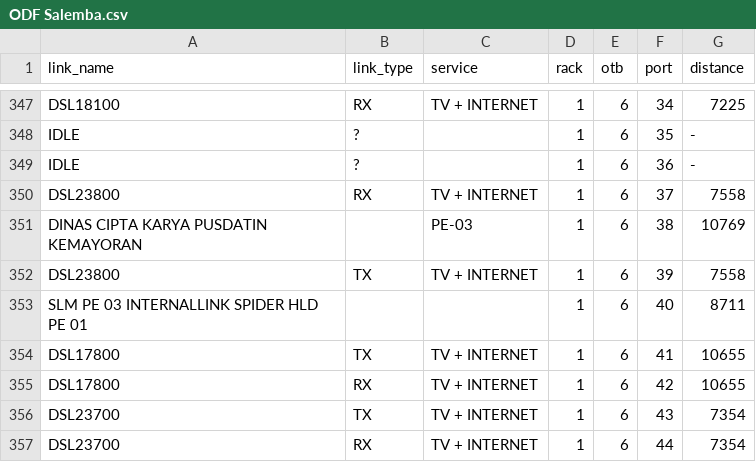
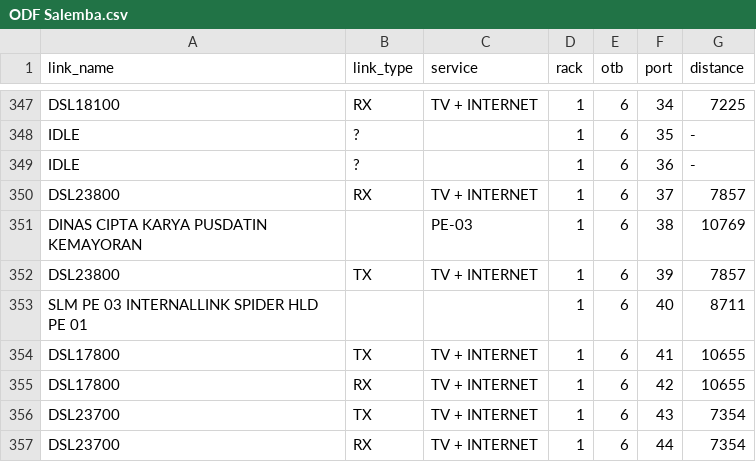
Before and after one commit to estuaryuul/connectivity_app, a CSV file: data/ODF Salemba.csv, drawn as a sheet; only a part is shown, gaps mark what is left out.

```diff
--- a/data/ODF Salemba.csv
+++ b/data/ODF Salemba.csv
@@ -349,5 +349,5 @@ IDLE, ?,,1,6,35,-
 IDLE, ?,,1,6,36,-
-DSL23800,RX,TV + INTERNET,1,6,37,7558
+DSL23800,RX,TV + INTERNET,1,6,37,7857
 DINAS CIPTA KARYA PUSDATIN KEMAYORAN,,PE-03,1,6,38,10769
-DSL23800,TX,TV + INTERNET,1,6,39,7558
+DSL23800,TX,TV + INTERNET,1,6,39,7857
 SLM PE 03 INTERNALLINK SPIDER HLD PE 01,,,1,6,40,8711
```
Also changed, not shown: 1 other file.
